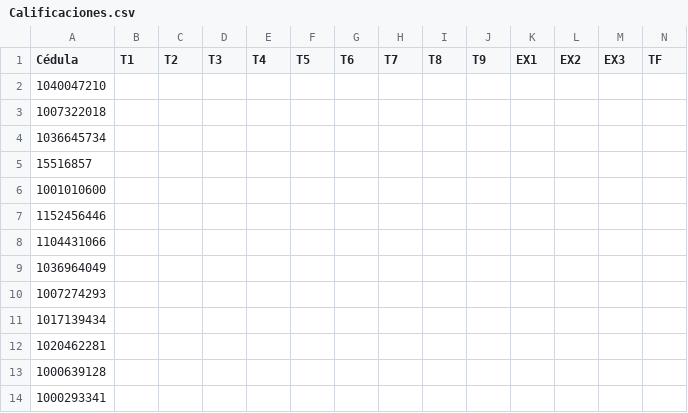
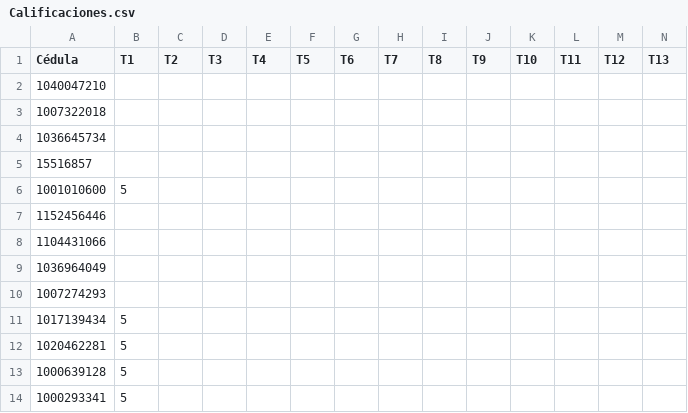
Before and after one commit to myforkedrepositories/Evaluacion_2020-2, a CSV file: Calificaciones.csv, drawn as a sheet.

Commit message:
Update Calificaciones.csv

```diff
--- a/Calificaciones.csv
+++ b/Calificaciones.csv
@@ -1,2 +1,2 @@
-Cédula,T1,T2,T3,T4,T5,T6,T7,T8 ,T9,EX1,EX2,EX3,TF
+Cédula,T1,T2,T3,T4,T5,T6,T7,T8 ,T9,T10,T11,T12,T13
 1040047210,,,,,,,,,,,,,
@@ -5,3 +5,3 @@ Cédula,T1,T2,T3,T4,T5,T6,T7,T8 ,T9,EX1,EX2,EX3,TF
 15516857,,,,,,,,,,,,,
-1001010600,,,,,,,,,,,,,
+1001010600,5,,,,,,,,,,,,
 1152456446,,,,,,,,,,,,,
@@ -10,5 +10,5 @@ Cédula,T1,T2,T3,T4,T5,T6,T7,T8 ,T9,EX1,EX2,EX3,TF
 1007274293,,,,,,,,,,,,,
-1017139434,,,,,,,,,,,,,
-1020462281,,,,,,,,,,,,,
-1000639128,,,,,,,,,,,,,
-1000293341,,,,,,,,,,,,,
+1017139434,5,,,,,,,,,,,,
+1020462281,5,,,,,,,,,,,,
+1000639128,5,,,,,,,,,,,,
+1000293341,5,,,,,,,,,,,,
```
